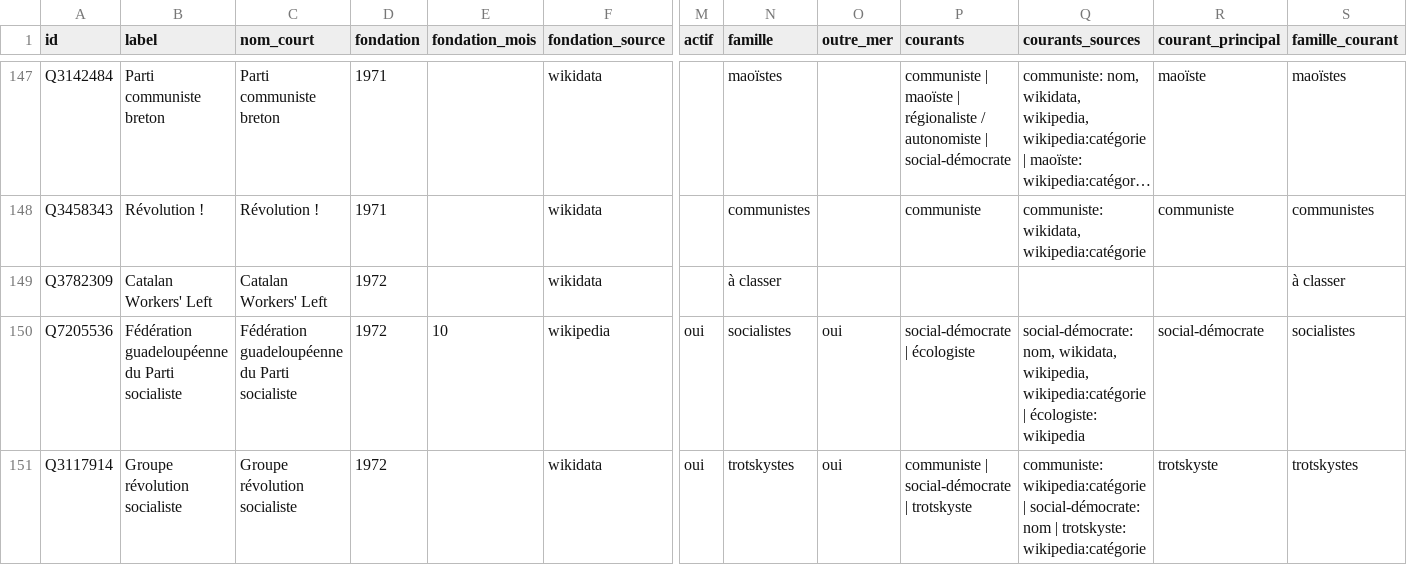
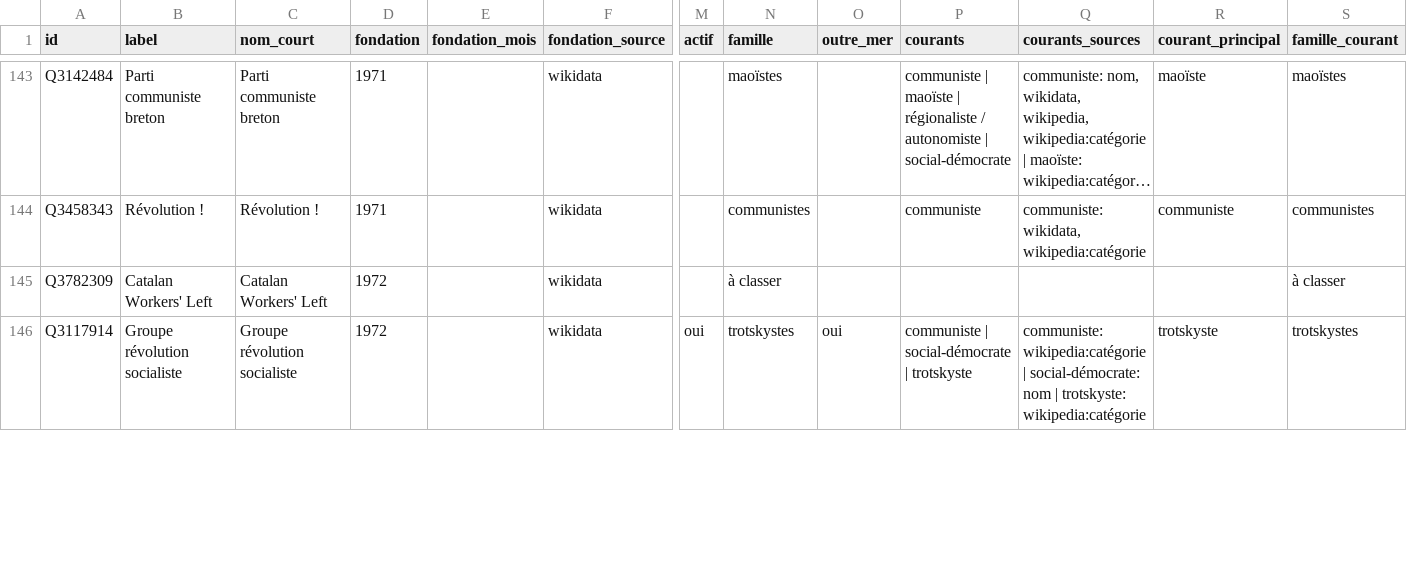
Before and after one commit to srcchi/G-n-aGauche, a CSV file: data/sortie/organisations.csv, drawn as a sheet; only a part is shown, gaps mark what is left out; long unchanged cells end in …; rows hold the shown columns only; the diff covers the shown part only; the diff names each change by its address in the sheet, - before the commit and + after, or states it on an @@ line.

```diff
--- a/data/sortie/organisations.csv
+++ b/data/sortie/organisations.csv
-row 150: Q7205536 | Fédération guadeloupéenne du Parti socialiste | Fédération guadeloupéenne du Parti socialiste | 1972 | 10 | wikipedia | oui | socialistes | oui | social-démocrate | écologiste | social-démocrate: nom, wikidata, wikipedia, wikipedia:catégorie | écologiste: wikipedia | social-démocrate | socialistes
```
Also changed, not shown: 9 removed rows and 2 edited cells elsewhere in this file, data/sortie/affiliations.csv, data/sortie/affiliations_a_dater.csv, 25 other files.
